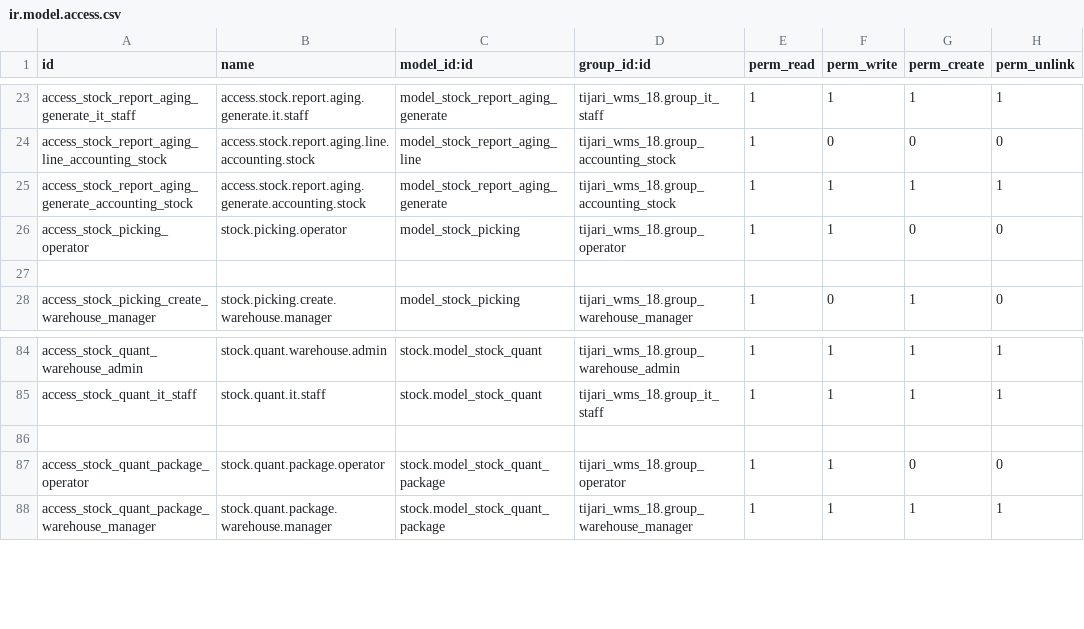
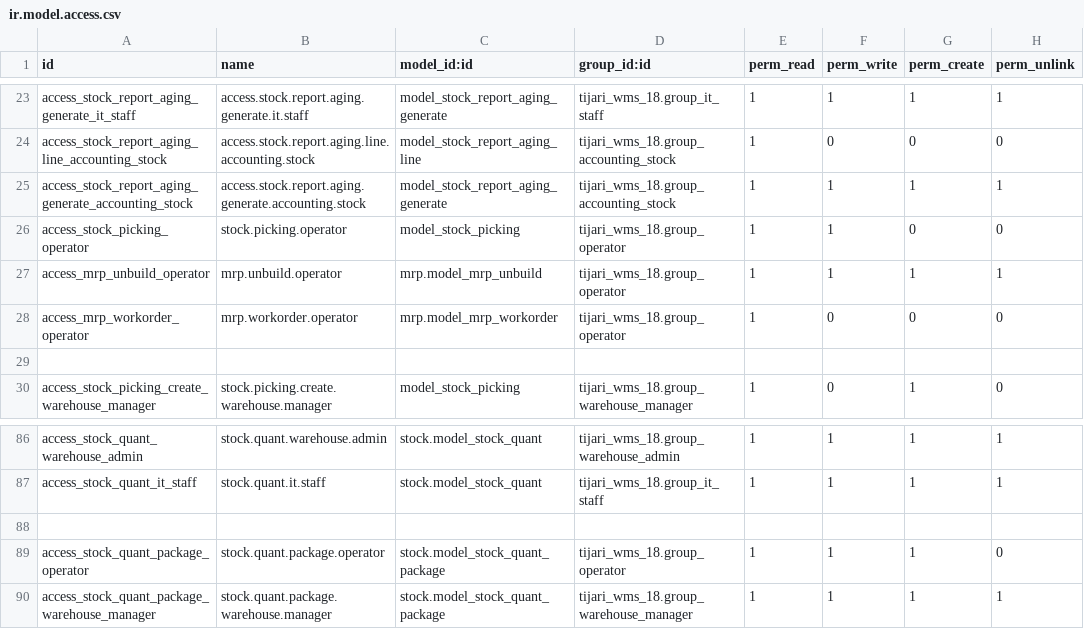
Before and after one commit to Agilar011/WMS-Tijari, a CSV file: tijari_wms_18/security/ir.model.access.csv, drawn as a sheet; only a part is shown, gaps mark what is left out.

```diff
--- a/tijari_wms_18/security/ir.model.access.csv
+++ b/tijari_wms_18/security/ir.model.access.csv
@@ -26,2 +26,4 @@ access_stock_report_aging_generate_accounting_stock,access.stock.report.aging.ge
 access_stock_picking_operator,stock.picking.operator,model_stock_picking,tijari_wms_18.group_operator,1,1,0,0
+access_mrp_unbuild_operator,mrp.unbuild.operator,mrp.model_mrp_unbuild,tijari_wms_18.group_operator,1,1,1,1
+access_mrp_workorder_operator,mrp.workorder.operator,mrp.model_mrp_workorder,tijari_wms_18.group_operator,1,0,0,0
 
@@ -86,3 +88,3 @@ access_stock_quant_it_staff,stock.quant.it.staff,stock.model_stock_quant,tijari_
 
-access_stock_quant_package_operator,stock.quant.package.operator,stock.model_stock_quant_package,tijari_wms_18.group_operator,1,1,0,0
+access_stock_quant_package_operator,stock.quant.package.operator,stock.model_stock_quant_package,tijari_wms_18.group_operator,1,1,1,0
 access_stock_quant_package_warehouse_manager,stock.quant.package.warehouse.manager,stock.model_stock_quant_package,tijari_wms_18.group_warehouse_manager,1,1,1,1
```
Also changed, not shown: 8 other files.
